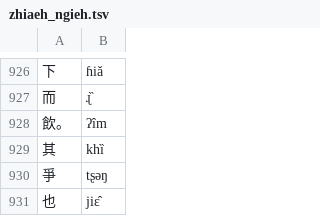
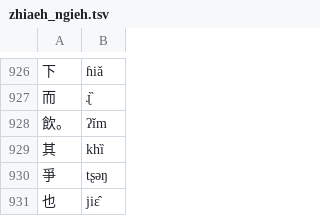
Before and after one commit to hhliow/corpus, a TSV file: hhliow/zhiaeh_ngieh.tsv, drawn as a sheet; only a part is shown, gaps mark what is left out.

Commit message:
Update zhiaeh_ngieh.tsv

```diff
--- a/hhliow/zhiaeh_ngieh.tsv
+++ b/hhliow/zhiaeh_ngieh.tsv
@@ -927,3 +927,3 @@
 而	ɻ̏
-飲。	ʔîm
+飲。	ʔǐm
 其	khȉ
```
